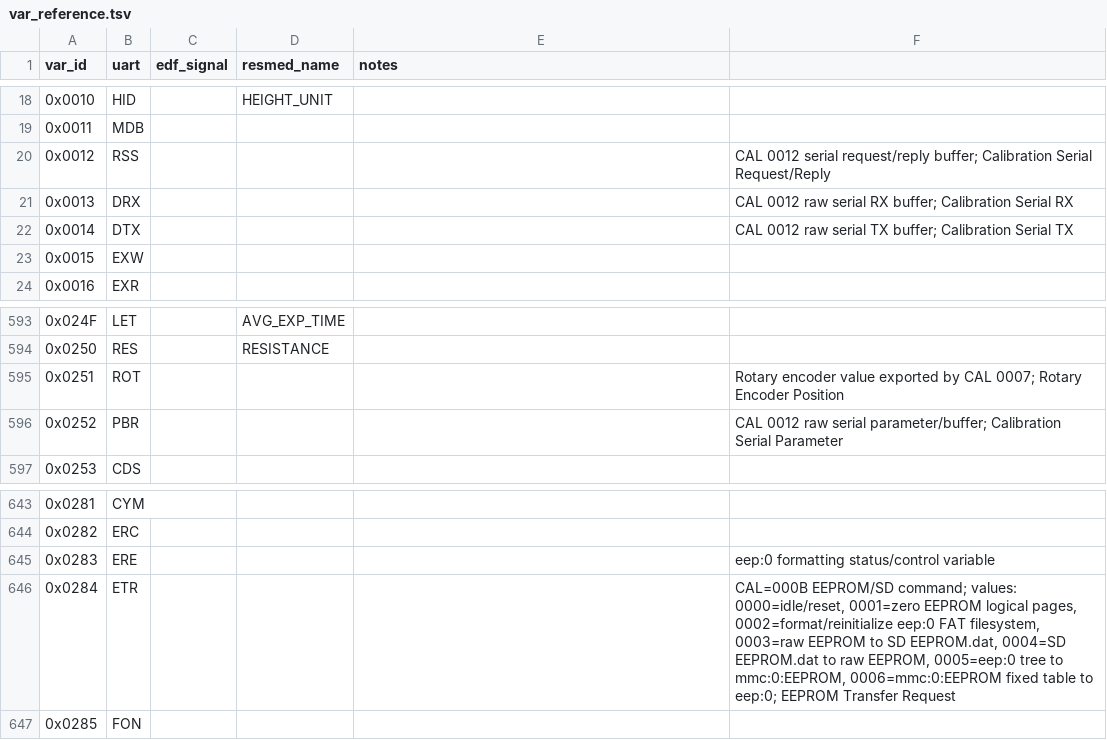
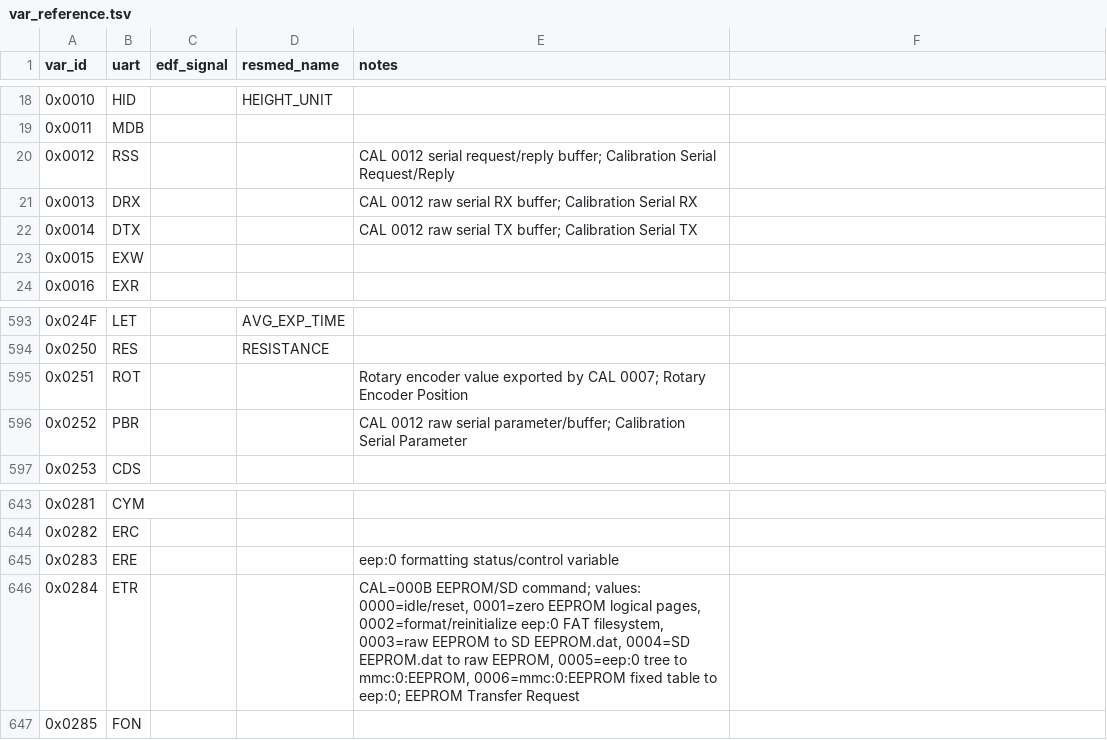
Before and after one commit to Webster83/airbreak-plus, a TSV file: docs/var_reference.tsv, drawn as a sheet; only a part is shown, gaps mark what is left out.

Commit message:
as10_docs: fix columns in var_reference.tsv

```diff
--- a/docs/var_reference.tsv
+++ b/docs/var_reference.tsv
@@ -19,5 +19,5 @@ var_id	uart	edf_signal	resmed_name	notes
 0x0011	MDB			
-0x0012	RSS				CAL 0012 serial request/reply buffer; Calibration Serial Request/Reply
-0x0013	DRX				CAL 0012 raw serial RX buffer; Calibration Serial RX
-0x0014	DTX				CAL 0012 raw serial TX buffer; Calibration Serial TX
+0x0012	RSS			CAL 0012 serial request/reply buffer; Calibration Serial Request/Reply
+0x0013	DRX			CAL 0012 raw serial RX buffer; Calibration Serial RX
+0x0014	DTX			CAL 0012 raw serial TX buffer; Calibration Serial TX
 0x0015	EXW			
@@ -594,4 +594,4 @@ var_id	uart	edf_signal	resmed_name	notes
 0x0250	RES		RESISTANCE	
-0x0251	ROT				Rotary encoder value exported by CAL 0007; Rotary Encoder Position
-0x0252	PBR				CAL 0012 raw serial parameter/buffer; Calibration Serial Parameter
+0x0251	ROT			Rotary encoder value exported by CAL 0007; Rotary Encoder Position
+0x0252	PBR			CAL 0012 raw serial parameter/buffer; Calibration Serial Parameter
 0x0253	CDS			
@@ -644,4 +644,4 @@ var_id	uart	edf_signal	resmed_name	notes
 0x0282	ERC			
-0x0283	ERE				eep:0 formatting status/control variable
-0x0284	ETR				CAL=000B EEPROM/SD command; values: 0000=idle/reset, 0001=zero EEPROM logical pages, 0002=format/reinitialize eep:0 FAT filesystem, 0003=raw EEPROM to SD EEPROM.dat, 0004=SD EEPROM.dat to raw EEPROM, 0005=eep:0 tree to mmc:0:EEPROM, 0006=mmc:0:EEPROM fixed table to eep:0; EEPROM Transfer Request
+0x0283	ERE			eep:0 formatting status/control variable
+0x0284	ETR			CAL=000B EEPROM/SD command; values: 0000=idle/reset, 0001=zero EEPROM logical pages, 0002=format/reinitialize eep:0 FAT filesystem, 0003=raw EEPROM to SD EEPROM.dat, 0004=SD EEPROM.dat to raw EEPROM, 0005=eep:0 tree to mmc:0:EEPROM, 0006=mmc:0:EEPROM fixed table to eep:0; EEPROM Transfer Request
 0x0285	FON			
```
